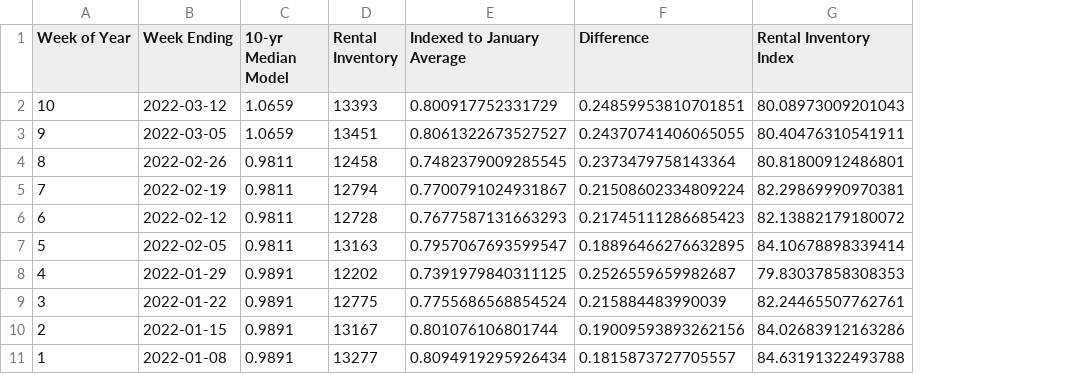
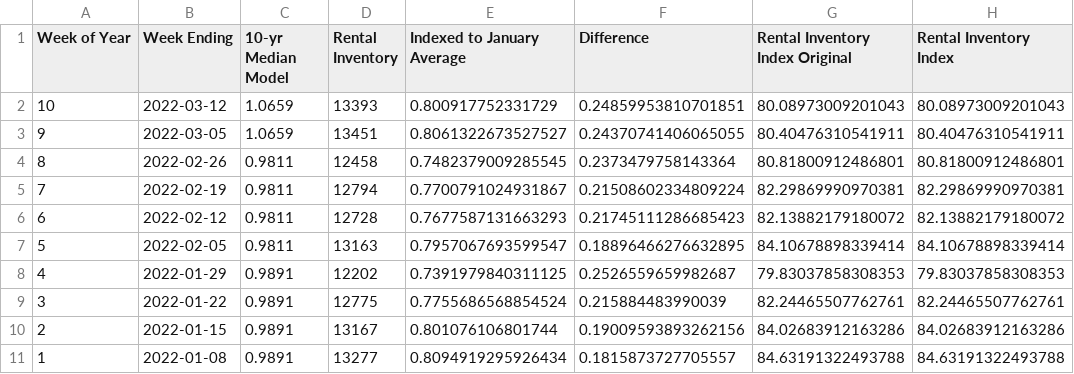
Before and after one commit to Dotdash-Data-Journalism/2020_2022_INV_ny1_covid_recovery_index, a CSV file: data/streeteasy_rentals.csv, drawn as a sheet; only a part is shown; the diff names each change by its address in the sheet, - before the commit and + after, or states it on an @@ line.

Commit message:
updating old data files

```diff
--- a/data/streeteasy_rentals.csv
+++ b/data/streeteasy_rentals.csv
+column G (Rental Inventory Index Original), rows 2-11: 80.08973009201043 | 80.40476310541911 | 80.81800912486801 | 82.29869990970381 | 82.13882179180072 | 84.10678898339414 | 79.83037858308353 | 82.24465507762761 | 84.02683912163286 | 84.63191322493788
```
Also changed, not shown: 2 other files.
